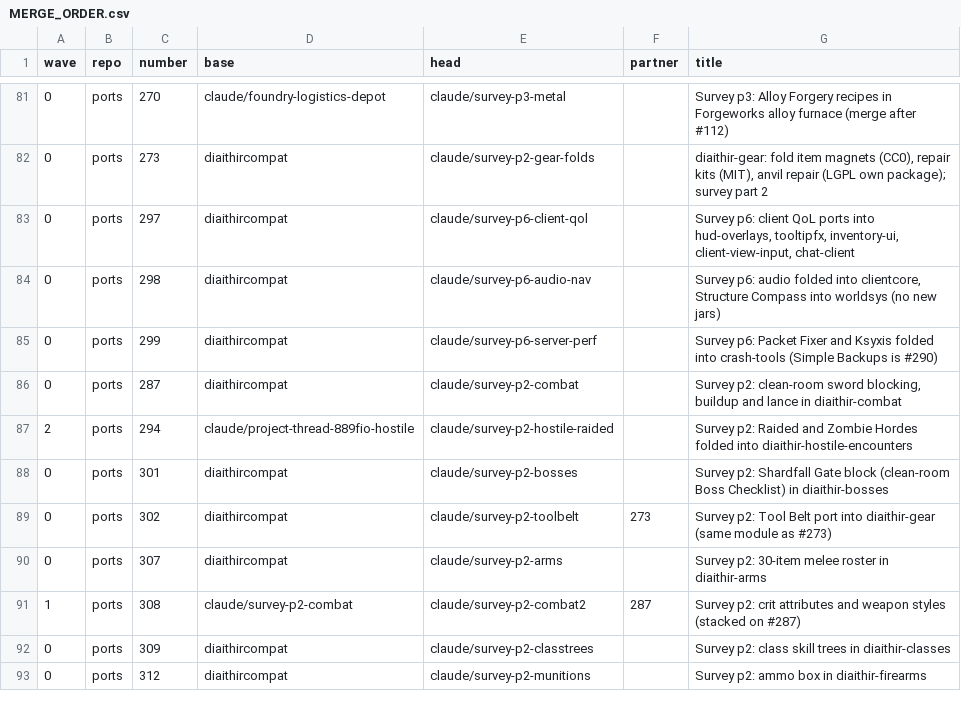
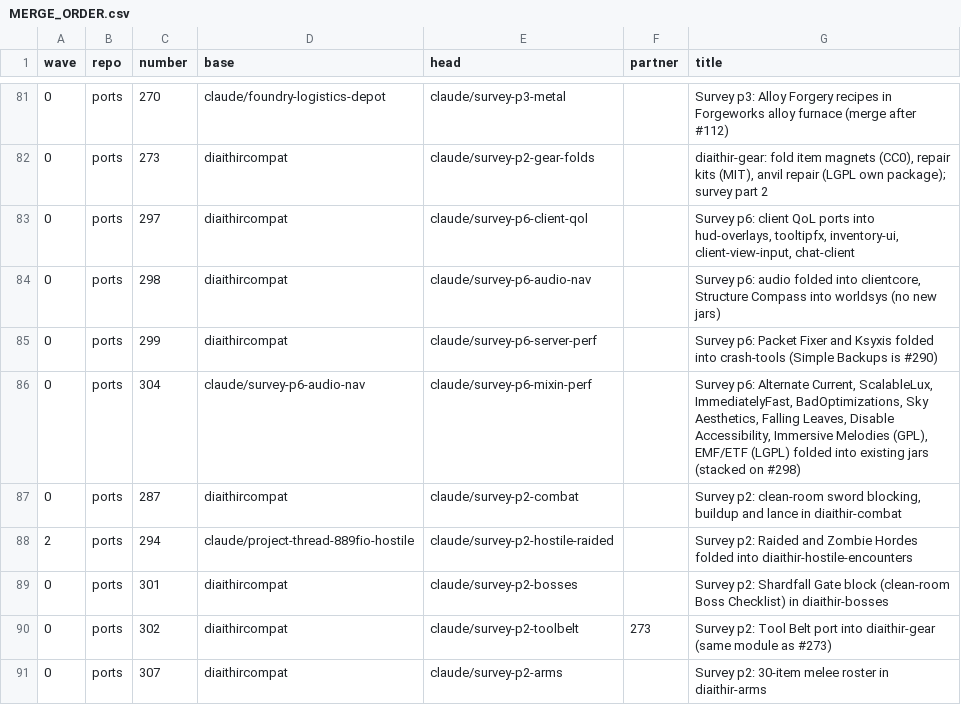
Before and after one commit to GeddyLifeson/Global-Repo, a CSV file: throughput/MERGE_ORDER.csv, drawn as a sheet; only a part is shown, gaps mark what is left out; the shorter side is filled out with more unchanged rows.

```diff
--- a/throughput/MERGE_ORDER.csv
+++ b/throughput/MERGE_ORDER.csv
@@ -85,2 +85,3 @@ wave,repo,number,base,head,partner,title
 0,ports,299,diaithircompat,claude/survey-p6-server-perf,,"Survey p6: Packet Fixer and Ksyxis folded into crash-tools (Simple Backups is #290)"
+0,ports,304,claude/survey-p6-audio-nav,claude/survey-p6-mixin-perf,,"Survey p6: Alternate Current, ScalableLux, ImmediatelyFast, BadOptimizations, Sky Aesthetics, Falling Leaves, Disable Accessibility, Immersive Melodies (GPL), EMF/ETF (LGPL) folded into existing jars (stacked on #298)"
 0,ports,287,diaithircompat,claude/survey-p2-combat,,"Survey p2: clean-room sword blocking, buildup and lance in diaithir-combat"
```
